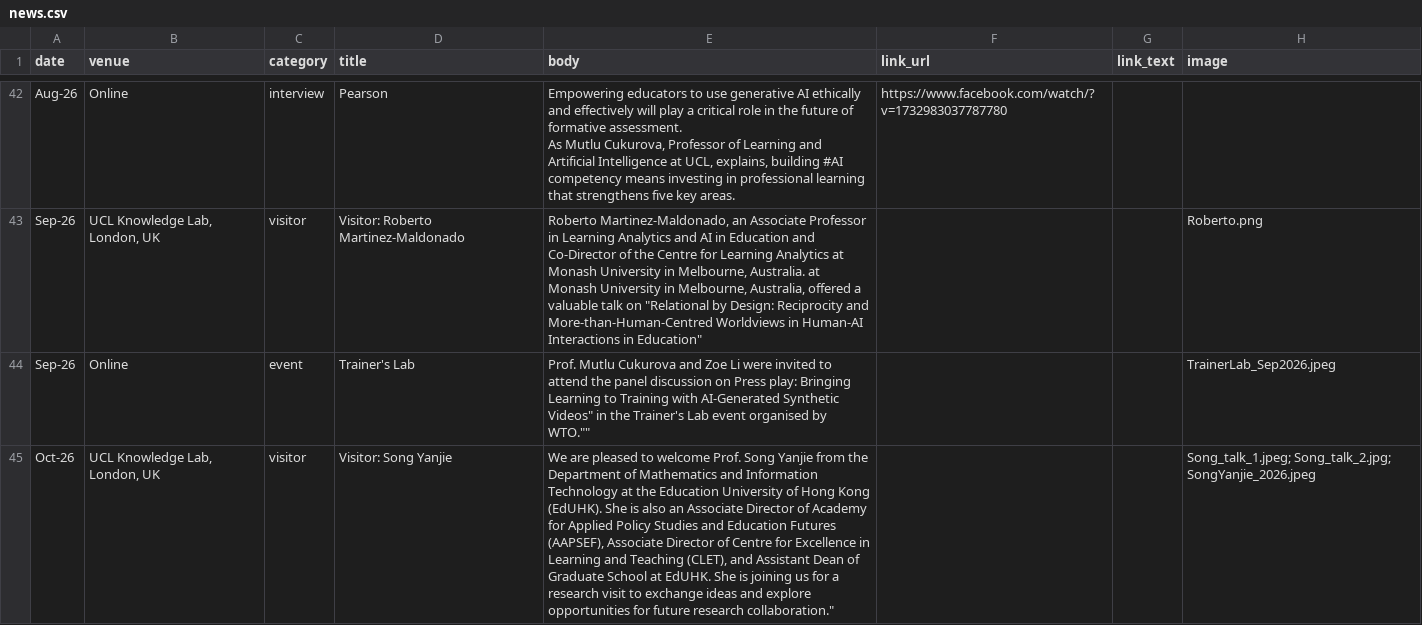
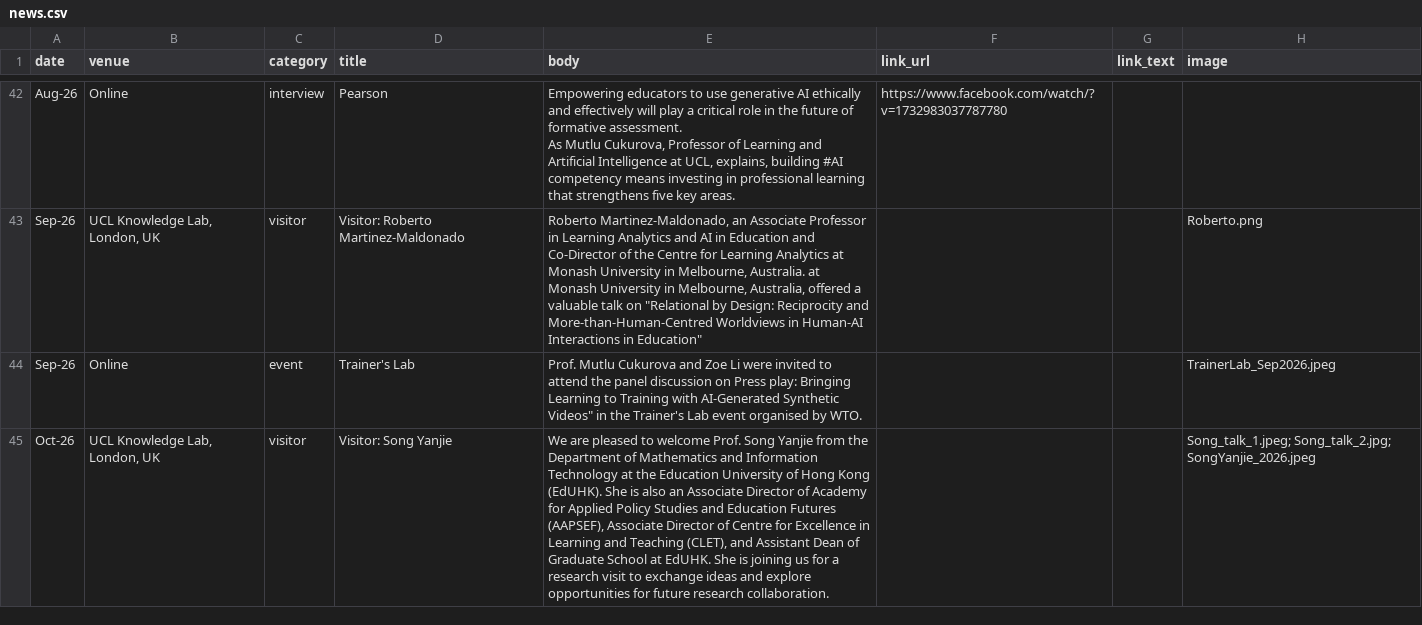
Before and after one commit to MutluCukurova/uclaitlab, a CSV file: data/news.csv, drawn as a sheet; only a part is shown, gaps mark what is left out; the diff names each change by its address in the sheet, - before the commit and + after, or states it on an @@ line.

Commit message:
Update news.csv-WTO

```diff
--- a/data/news.csv
+++ b/data/news.csv
-E44 (body): …organised by WTO.""
+E44 (body): …organised by WTO.
-E45 (body): …future research collaboration."
+E45 (body): …future research collaboration.
```
